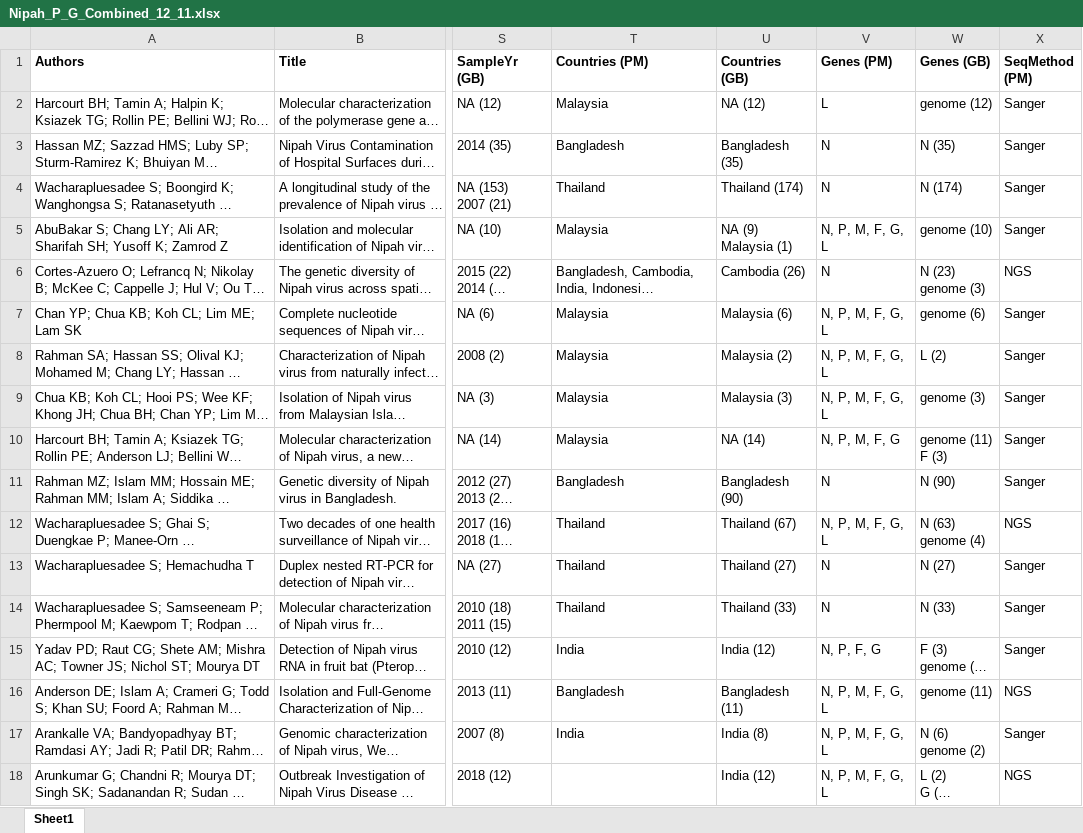
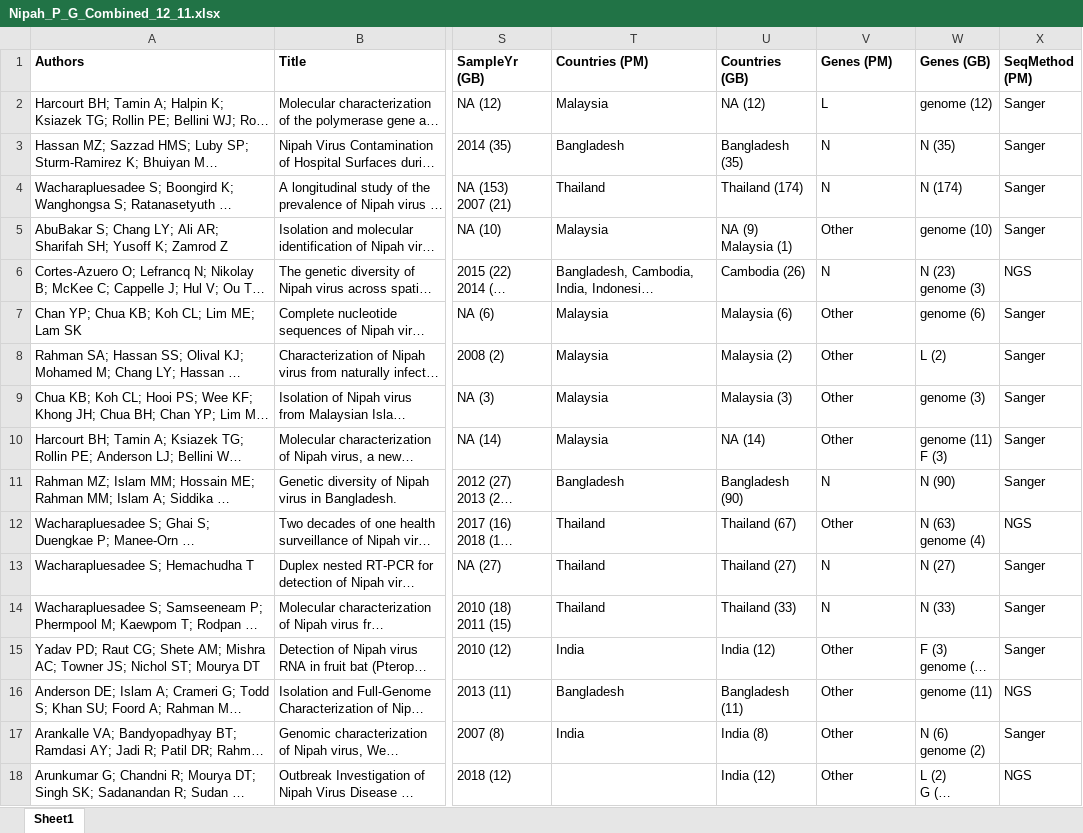
Before and after one commit to hivdb/GenBankRefs, an Excel workbook: Pubmed/Nipah/Nipah_P_G_Combined_12_11.xlsx, sheet Sheet1, drawn as a sheet; only a part is shown, gaps mark what is left out; long unchanged cells end in …; values as stored, in another font and other column widths than the file's, no borders; the diff covers the shown part only; the diff names each change by its address in the sheet, - before the commit and + after, or states it on an @@ line.

```diff
--- a/Pubmed/Nipah/Nipah_P_G_Combined_12_11.xlsx (sheet Sheet1)
+++ b/Pubmed/Nipah/Nipah_P_G_Combined_12_11.xlsx (sheet Sheet1)
-V5 (Genes (PM)): N, P, M, F, G, L
+V5 (Genes (PM)): Other
-V7:V9 (Genes (PM)): N, P, M, F, G, L
+V7:V9 (Genes (PM)): Other
-V10 (Genes (PM)): N, P, M, F, G
+V10 (Genes (PM)): Other
-V12 (Genes (PM)): N, P, M, F, G, L
+V12 (Genes (PM)): Other
-V15 (Genes (PM)): N, P, F, G
+V15 (Genes (PM)): Other
-V16:V18 (Genes (PM)): N, P, M, F, G, L
+V16:V18 (Genes (PM)): Other
```
Also changed, not shown: 1 moved row and 12 edited cells elsewhere in this sheet, OutputData/Nipah/Nipah_Combined_12_11.xlsx, OutputData/Nipah/Nipah_Excluded_Seqs_12_11.xlsx, 6 other files.
